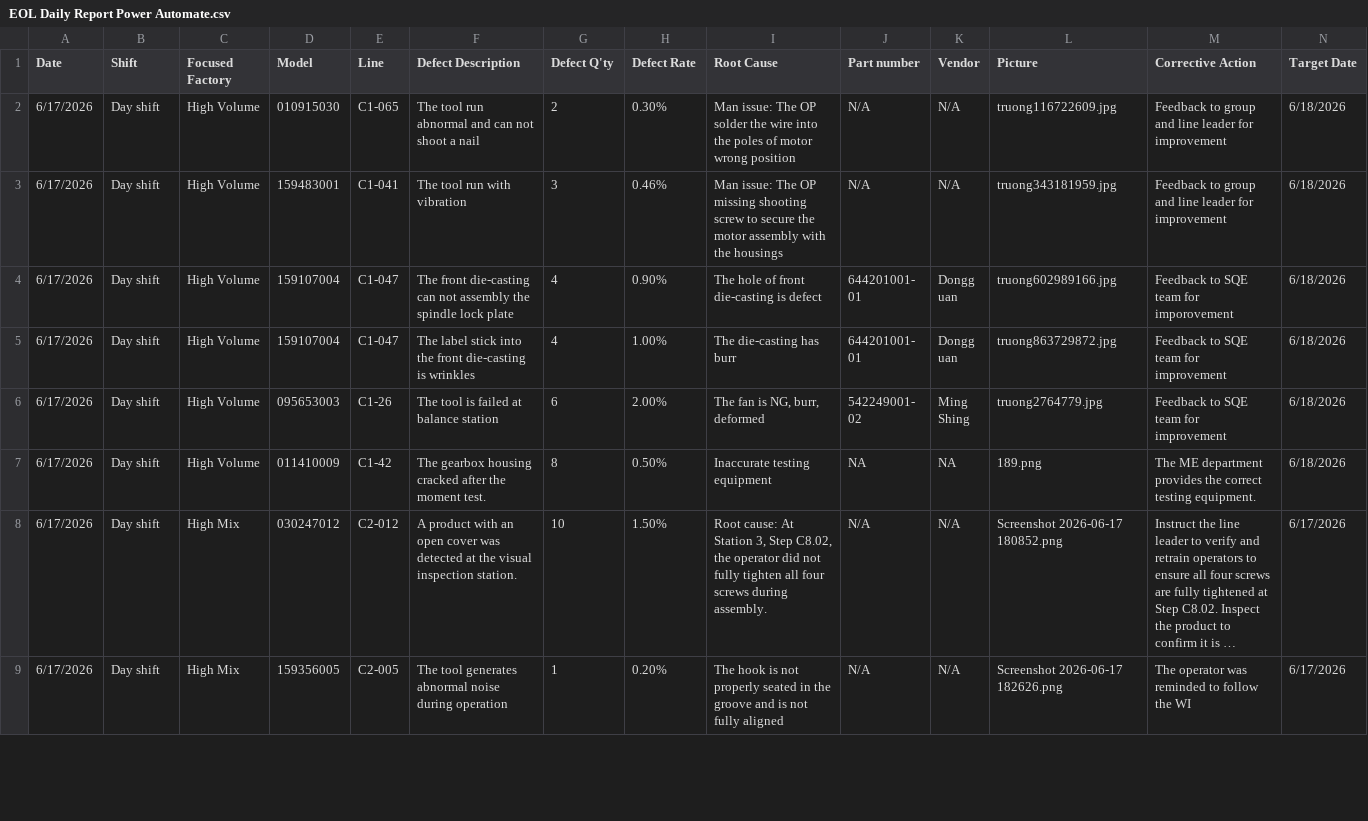
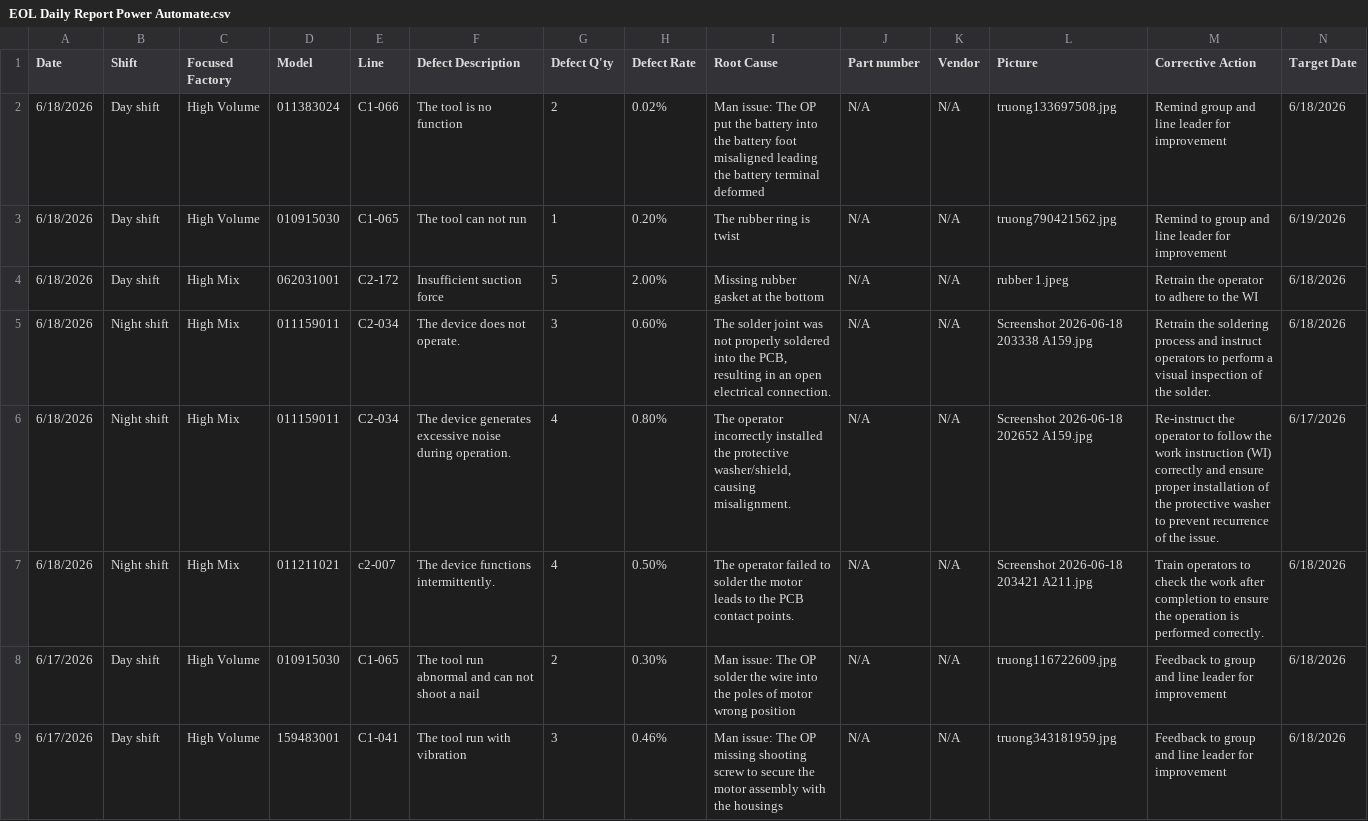
Before and after one commit to DuyKhong94/Handbook, a CSV file: EOL Daily Report Power Automate.csv, drawn as a sheet; only a part is shown; the shorter side is filled out with more unchanged rows; long unchanged cells end in …; rows hold the shown columns only; the diff names each change by its address in the sheet, - before the commit and + after, or states it on an @@ line.

Commit message:
update from streamlit app

```diff
--- a/EOL Daily Report Power Automate.csv
+++ b/EOL Daily Report Power Automate.csv
+row 2: 6/18/2026 | Day shift | High Volume | 011383024 | C1-066 | The tool is no function | 2 | 0.02% | Man issue: The OP put the battery into the battery foot misaligned leading the battery terminal deformed | N/A | N/A | truong133697508.jpg | Remind group and line leader for improvement | 6/18/2026
+row 3: 6/18/2026 | Day shift | High Volume | 010915030 | C1-065 | The tool can not run | 1 | 0.20% | The rubber ring is twist | N/A | N/A | truong790421562.jpg | Remind to group and line leader for improvement | 6/19/2026
+row 4: 6/18/2026 | Day shift | High Mix | 062031001 | C2-172 | Insufficient suction force | 5 | 2.00% | Missing rubber gasket at the bottom | N/A | N/A | rubber 1.jpeg | Retrain the operator to adhere to the WI | 6/18/2026
+row 5: 6/18/2026 | Night shift | High Mix | 011159011 | C2-034 | The device does not operate. | 3 | 0.60% | The solder joint was not properly soldered into the PCB, resulting in an open electrical connection. | N/A | N/A | Screenshot 2026-06-18 203338 A159.jpg | Retrain the soldering process and instruct operators to perform a visual inspection of the solder. | 6/18/2026
+row 6: 6/18/2026 | Night shift | High Mix | 011159011 | C2-034 | The device generates excessive noise during operation. | 4 | 0.80% | The operator incorrectly installed the protective washer/shield, causing misalignment. | N/A | N/A | Screenshot 2026-06-18 202652 A159.jpg | Re-instruct the operator to follow the work instruction (WI) correctly and ensure proper installation of the protective washer to prevent recurrence of the issue. | 6/17/2026
+row 7: 6/18/2026 | Night shift | High Mix | 011211021 | c2-007 | The device functions intermittently. | 4 | 0.50% | The operator failed to solder the motor leads to the PCB contact points. | N/A | N/A | Screenshot 2026-06-18 203421 A211.jpg | Train operators to check the work after completion to ensure the operation is performed correctly. | 6/18/2026
```
